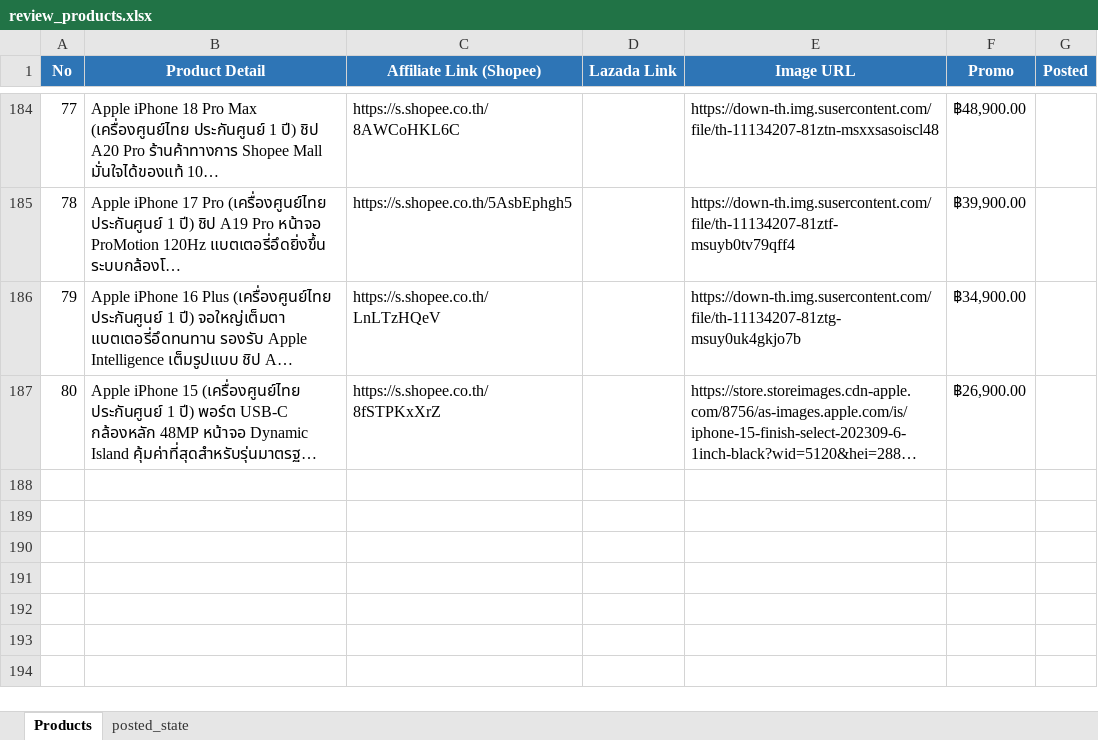
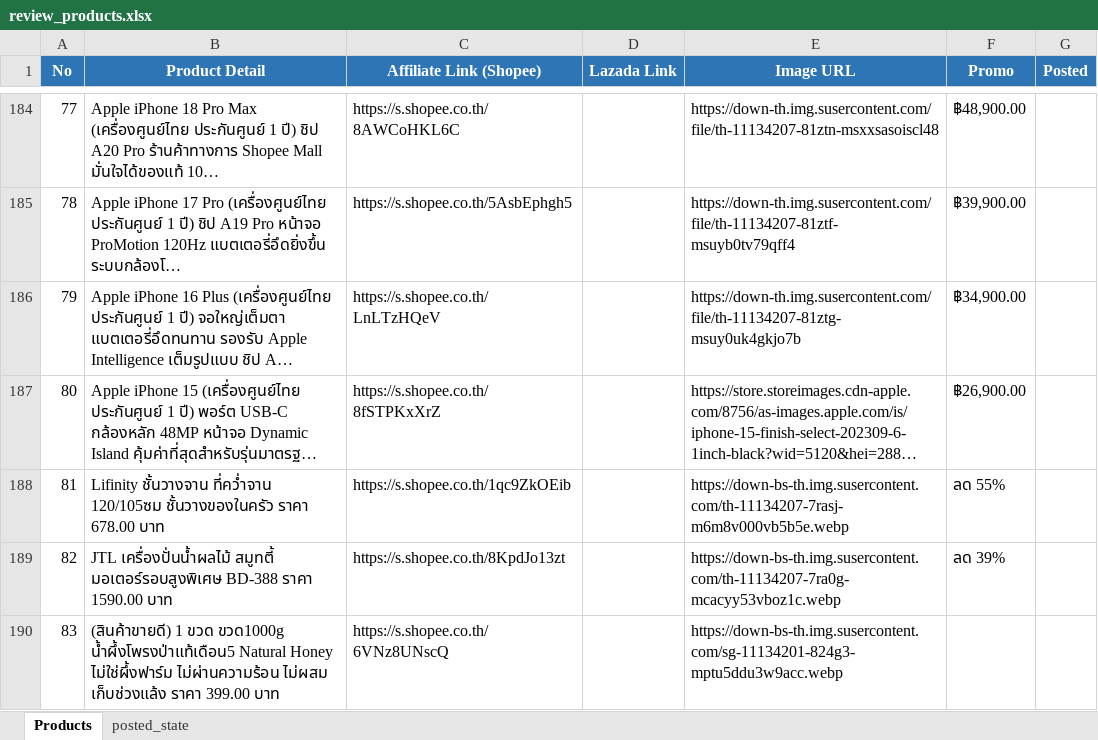
Before and after one commit to tongono-creator/somtam-facebook-page, an Excel workbook: review_products.xlsx, sheet Products, drawn as a sheet; only a part is shown, gaps mark what is left out; long unchanged cells end in …; values as stored, in another font and other column widths than the file's, no borders; the diff names each change by its address in the sheet, - before the commit and + after, or states it on an @@ line.

```diff
--- a/review_products.xlsx (sheet Products)
+++ b/review_products.xlsx (sheet Products)
+row 188: 81 | Lifinity ชั้นวางจาน ที่คว่ำจาน 120/105ซม ชั้นวางของในครัว ราคา 678.00 บาท | https://s.shopee.co.th/1qc9ZkOEib |  | https://down-bs-th.img.susercontent.com/th-11134207-7rasj-m6m8v000vb5b5e.webp | ลด 55%
+row 189: 82 | JTL เครื่องปั่นน้ำผลไม้ สมูทตี้ มอเตอร์รอบสูงพิเศษ BD-388 ราคา 1590.00 บาท | https://s.shopee.co.th/8KpdJo13zt |  | https://down-bs-th.img.susercontent.com/th-11134207-7ra0g-mcacyy53vboz1c.webp | ลด 39%
+row 190: 83 | (สินค้าขายดี) 1 ขวด ขวด1000g น้ำผึ้งโพรงป่าแท้เดือน5 Natural Honey ไม่ใช่ผึ้งฟาร์ม ไม่ผ่านความร้อน ไม่ผสม เก็บช่วงแล้ง ราคา 399.00 บาท | https://s.shopee.co.th/6VNz8UNscQ |  | https://down-bs-th.img.susercontent.com/sg-11134201-824g3-mptu5ddu3w9acc.webp
```
Also changed, not shown: affiliate_data/สินค้าขายดี.xlsx, affiliate_data/อาหารและเครื่องดื่ม.xlsx, 1 other file.
